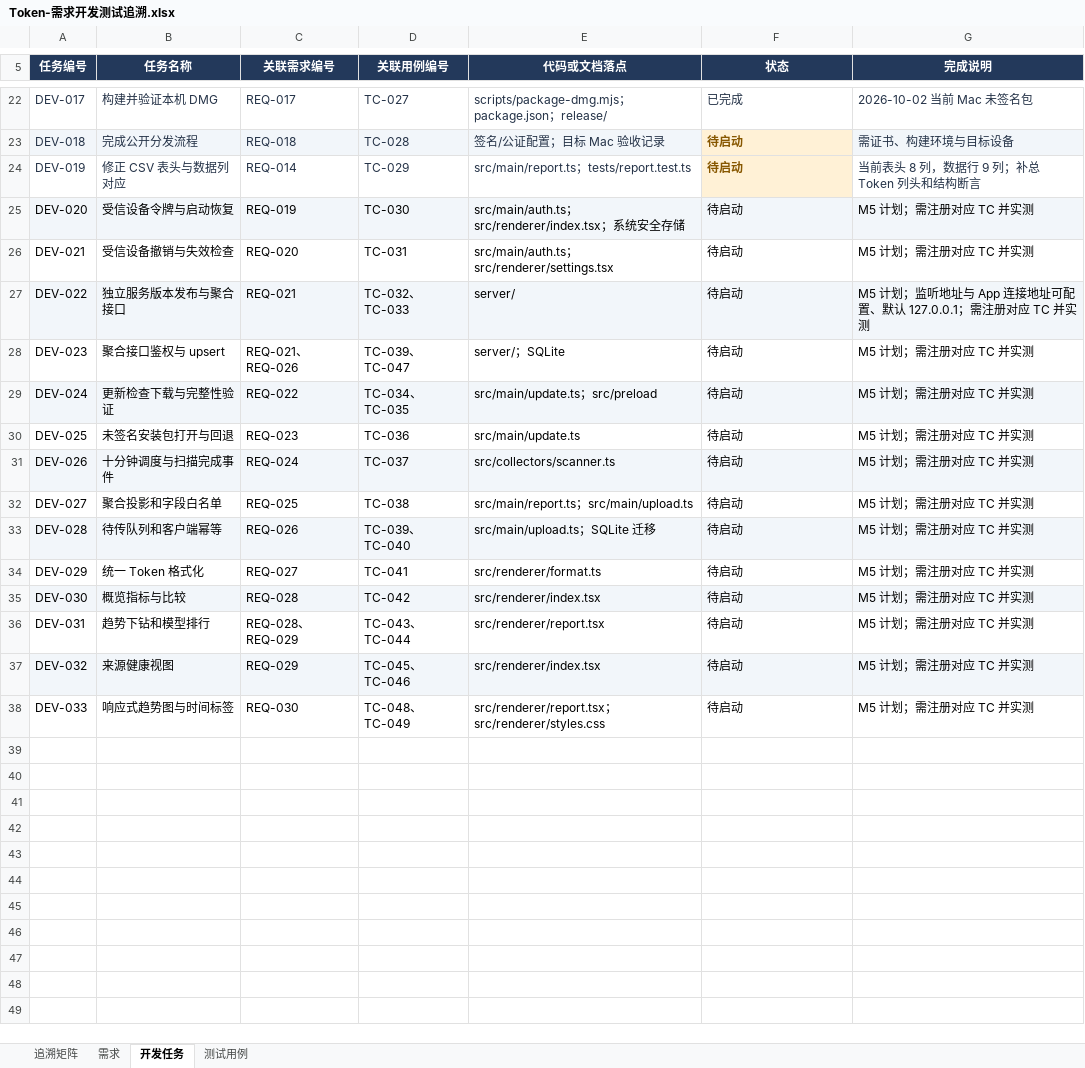
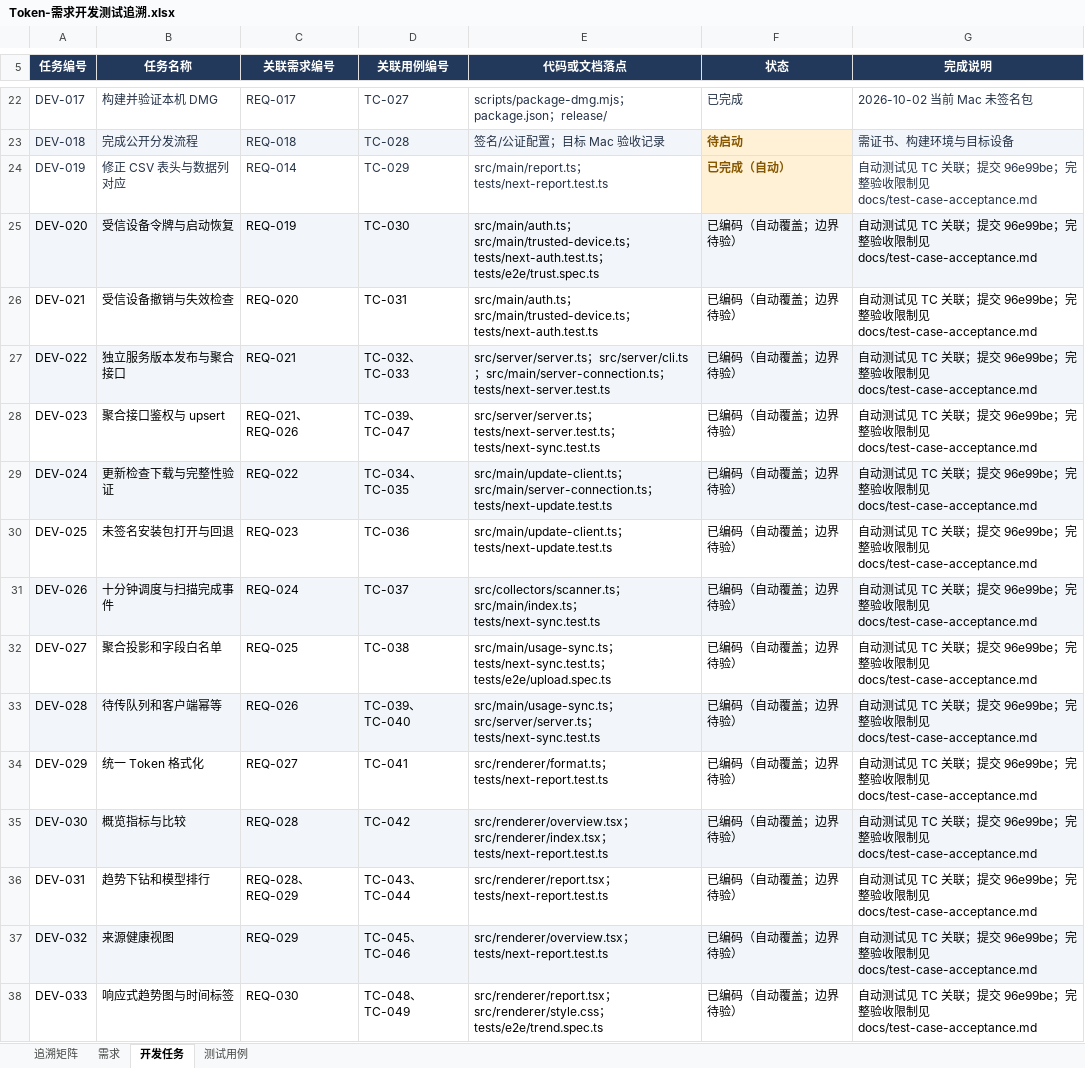
Before and after one commit to lzhe72/Token, an Excel workbook: outputs/20261002-token-docs/Token-需求开发测试追溯.xlsx, sheet 开发任务, drawn as a sheet; only a part is shown, gaps mark what is left out; values as stored, in another font and other column widths than the file's, no borders; the diff names each change by its address in the sheet, - before the commit and + after, or states it on an @@ line.

Commit message:
Document M5 implementation and acceptance evidence

```diff
--- a/outputs/20261002-token-docs/Token-需求开发测试追溯.xlsx (sheet 开发任务)
+++ b/outputs/20261002-token-docs/Token-需求开发测试追溯.xlsx (sheet 开发任务)
-E24 (代码或文档落点): src/main/report.ts；tests/report.test.ts
+E24 (代码或文档落点): src/main/report.ts；tests/next-report.test.ts
-F24 (状态): 待启动
+F24 (状态): 已完成（自动）
-G24 (完成说明): 当前表头 8 列，数据行 9 列；补总 Token 列头和结构断言
+G24 (完成说明): 自动测试见 TC 关联；提交 96e99be；完整验收限制见 docs/test-case-acceptance.md
-E25 (代码或文档落点): src/main/auth.ts；src/renderer/index.tsx；系统安全存储
+E25 (代码或文档落点): src/main/auth.ts；src/main/trusted-device.ts；tests/next-auth.test.ts；tests/e2e/trust.spec.ts
-F25:F38 (状态): 待启动
+F25:F38 (状态): 已编码（自动覆盖；边界待验）
-G25:G26 (完成说明): M5 计划；需注册对应 TC 并实测
+G25:G26 (完成说明): 自动测试见 TC 关联；提交 96e99be；完整验收限制见 docs/test-case-acceptance.md
-E26 (代码或文档落点): src/main/auth.ts；src/renderer/settings.tsx
+E26 (代码或文档落点): src/main/auth.ts；src/main/trusted-device.ts；tests/next-auth.test.ts
-E27 (代码或文档落点): server/
+E27 (代码或文档落点): src/server/server.ts；src/server/cli.ts；src/main/server-connection.ts；tests/next-server.test.ts
-G27 (完成说明): M5 计划；监听地址与 App 连接地址可配置、默认 127.0.0.1；需注册对应 TC 并实测
+G27 (完成说明): 自动测试见 TC 关联；提交 96e99be；完整验收限制见 docs/test-case-acceptance.md
-E28 (代码或文档落点): server/；SQLite
+E28 (代码或文档落点): src/server/server.ts；tests/next-server.test.ts；tests/next-sync.test.ts
-G28:G38 (完成说明): M5 计划；需注册对应 TC 并实测
+G28:G38 (完成说明): 自动测试见 TC 关联；提交 96e99be；完整验收限制见 docs/test-case-acceptance.md
-E29 (代码或文档落点): src/main/update.ts；src/preload
+E29 (代码或文档落点): src/main/update-client.ts；src/main/server-connection.ts；tests/next-update.test.ts
-E30 (代码或文档落点): src/main/update.ts
+E30 (代码或文档落点): src/main/update-client.ts；tests/next-update.test.ts
-E31 (代码或文档落点): src/collectors/scanner.ts
+E31 (代码或文档落点): src/collectors/scanner.ts；src/main/index.ts；tests/next-sync.test.ts
-E32 (代码或文档落点): src/main/report.ts；src/main/upload.ts
+E32 (代码或文档落点): src/main/usage-sync.ts；tests/next-sync.test.ts；tests/e2e/upload.spec.ts
-E33 (代码或文档落点): src/main/upload.ts；SQLite 迁移
+E33 (代码或文档落点): src/main/usage-sync.ts；src/server/server.ts；tests/next-sync.test.ts
-E34 (代码或文档落点): src/renderer/format.ts
+E34 (代码或文档落点): src/renderer/format.ts；tests/next-report.test.ts
-E35 (代码或文档落点): src/renderer/index.tsx
+E35 (代码或文档落点): src/renderer/overview.tsx；src/renderer/index.tsx；tests/next-report.test.ts
-E36 (代码或文档落点): src/renderer/report.tsx
+E36 (代码或文档落点): src/renderer/report.tsx；tests/next-report.test.ts
-E37 (代码或文档落点): src/renderer/index.tsx
+E37 (代码或文档落点): src/renderer/overview.tsx；tests/next-report.test.ts
-E38 (代码或文档落点): src/renderer/report.tsx；src/renderer/styles.css
+E38 (代码或文档落点): src/renderer/report.tsx；src/renderer/style.css；tests/e2e/trend.spec.ts
```
Also changed, not shown: sheet 测试用例, sheet 追溯矩阵, sheet 需求, 10 other files.
